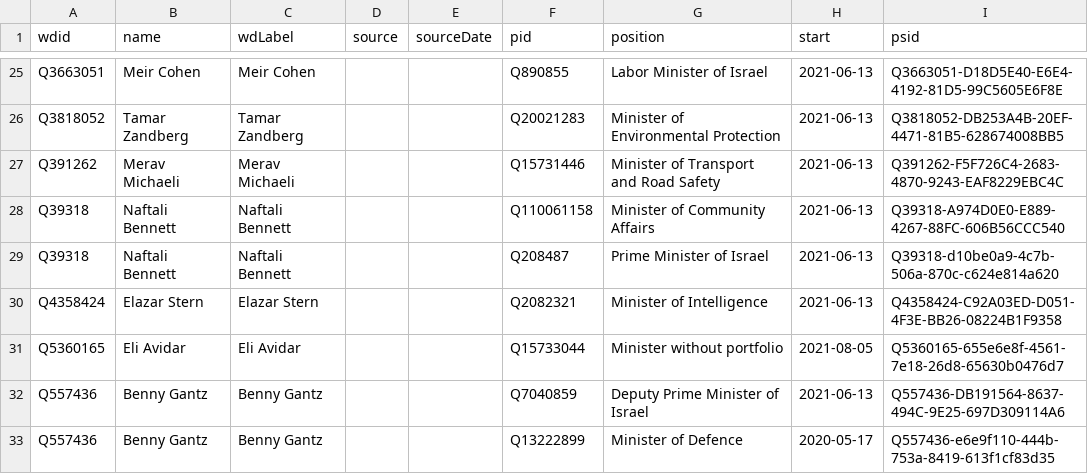
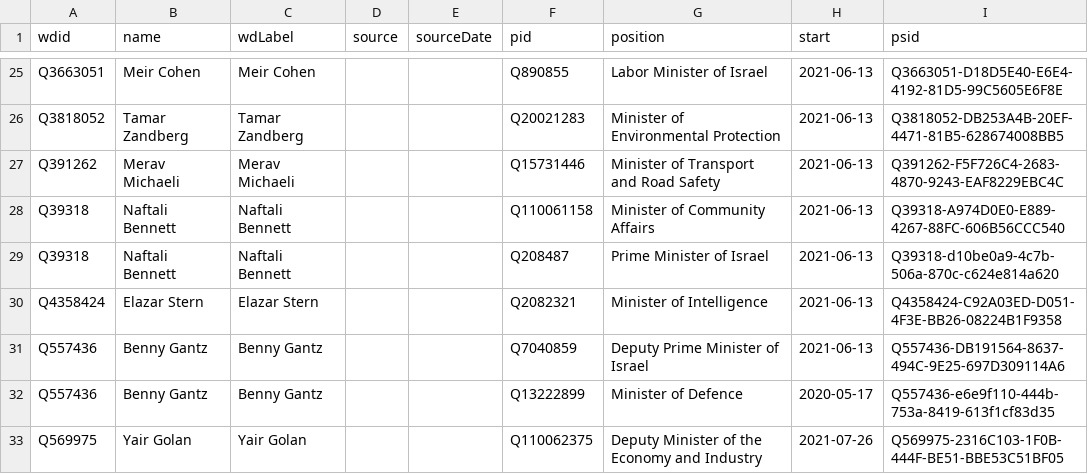
Before and after one commit to every-politician-scrapers/israel-ministers, a CSV file: data/wikidata-enwiki.csv, drawn as a sheet; only a part is shown, gaps mark what is left out; the shorter side is filled out with more unchanged rows; the diff names each change by its address in the sheet, - before the commit and + after, or states it on an @@ line.

```diff
--- a/data/wikidata-enwiki.csv
+++ b/data/wikidata-enwiki.csv
-row 31: Q5360165 | Eli Avidar | Eli Avidar |  |  | Q15733044 | Minister without portfolio | 2021-08-05 | Q5360165-655e6e8f-4561-7e18-26d8-65630b0476d7
```
Also changed, not shown: data/wikidata.csv, data/wikipedia-diff.csv, 1 other file.
